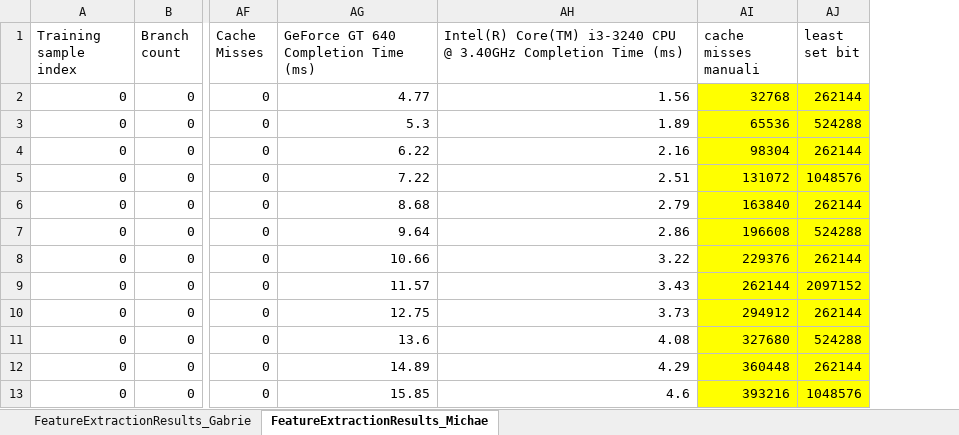
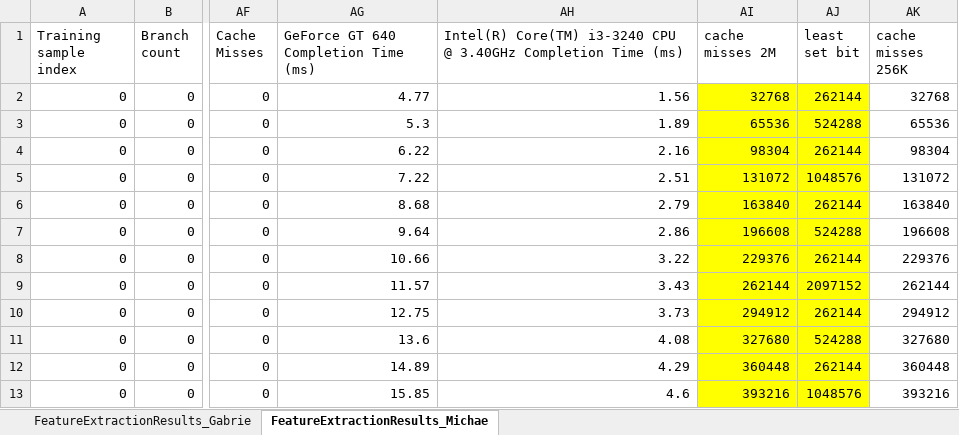
Before and after one commit to morellid/featureBasedScheduling, an Excel workbook: Dati/FeatureExtractionResults.xlsx, sheet FeatureExtractionResults_Michae, drawn as a sheet; only a part is shown, gaps mark what is left out; values as stored, in another font and other column widths than the file's, no borders; the diff names each change by its address in the sheet, - before the commit and + after, or states it on an @@ line.

Commit message:
L2 and L3 cache feature

```diff
--- a/Dati/FeatureExtractionResults.xlsx (sheet FeatureExtractionResults_Michae)
+++ b/Dati/FeatureExtractionResults.xlsx (sheet FeatureExtractionResults_Michae)
+column AK (cache misses 256K), rows 2-13: 32768 | 65536 | 98304 | 131072 | 163840 | 196608 | 229376 | 262144 | 294912 | 327680 | 360448 | 393216
-AI1: cache misses manuali
+AI1: cache misses 2M
```
Also changed, not shown: sheet FeatureExtractionResults_Gabrie, 2 other files.
